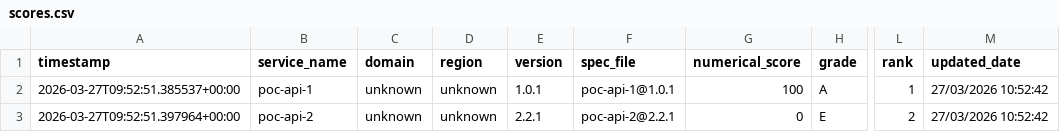
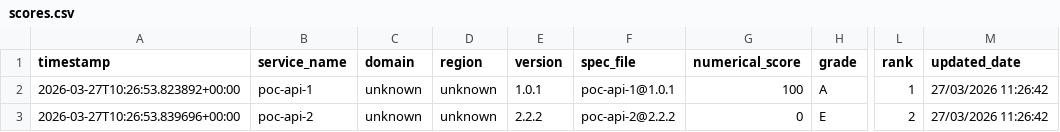
Before and after one commit to azammel-reply/central-hub-gouv-poc, a CSV file: scores.csv, drawn as a sheet; only a part is shown, gaps mark what is left out; the diff names each change by its address in the sheet, - before the commit and + after, or states it on an @@ line.

```diff
--- a/scores.csv
+++ b/scores.csv
-A2 (timestamp): 2026-03-27T09:52:51.385537+00:00
+A2 (timestamp): 2026-03-27T10:26:53.823892+00:00
-M2:M3 (updated_date): 27/03/2026 10:52:42
+M2:M3 (updated_date): 27/03/2026 11:26:42
-A3 (timestamp): 2026-03-27T09:52:51.397964+00:00
+A3 (timestamp): 2026-03-27T10:26:53.839696+00:00
-E3 (version): 2.2.1
+E3 (version): 2.2.2
-F3 (spec_file): poc-api-2@2.2.1
+F3 (spec_file): poc-api-2@2.2.2
```
Also changed, not shown: 2 other files.
